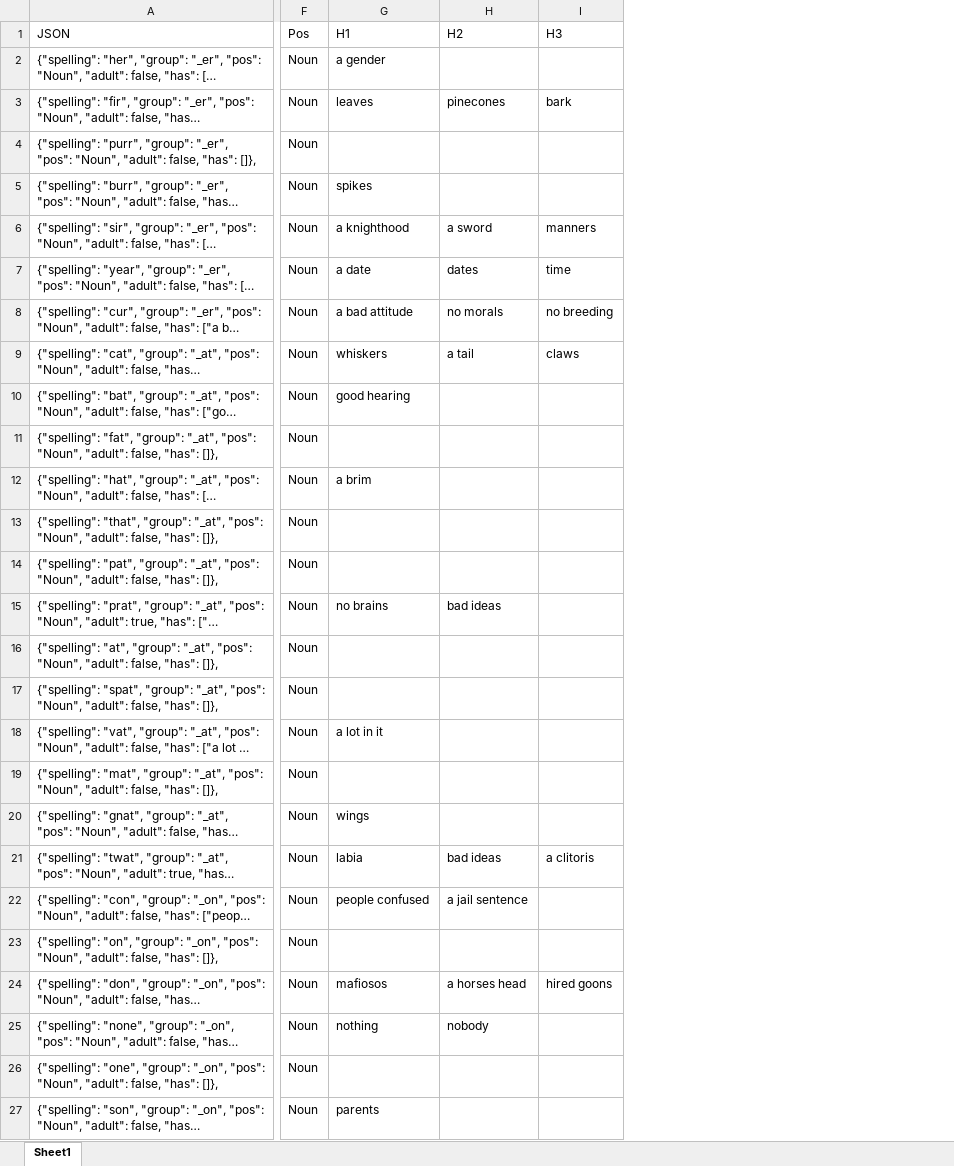
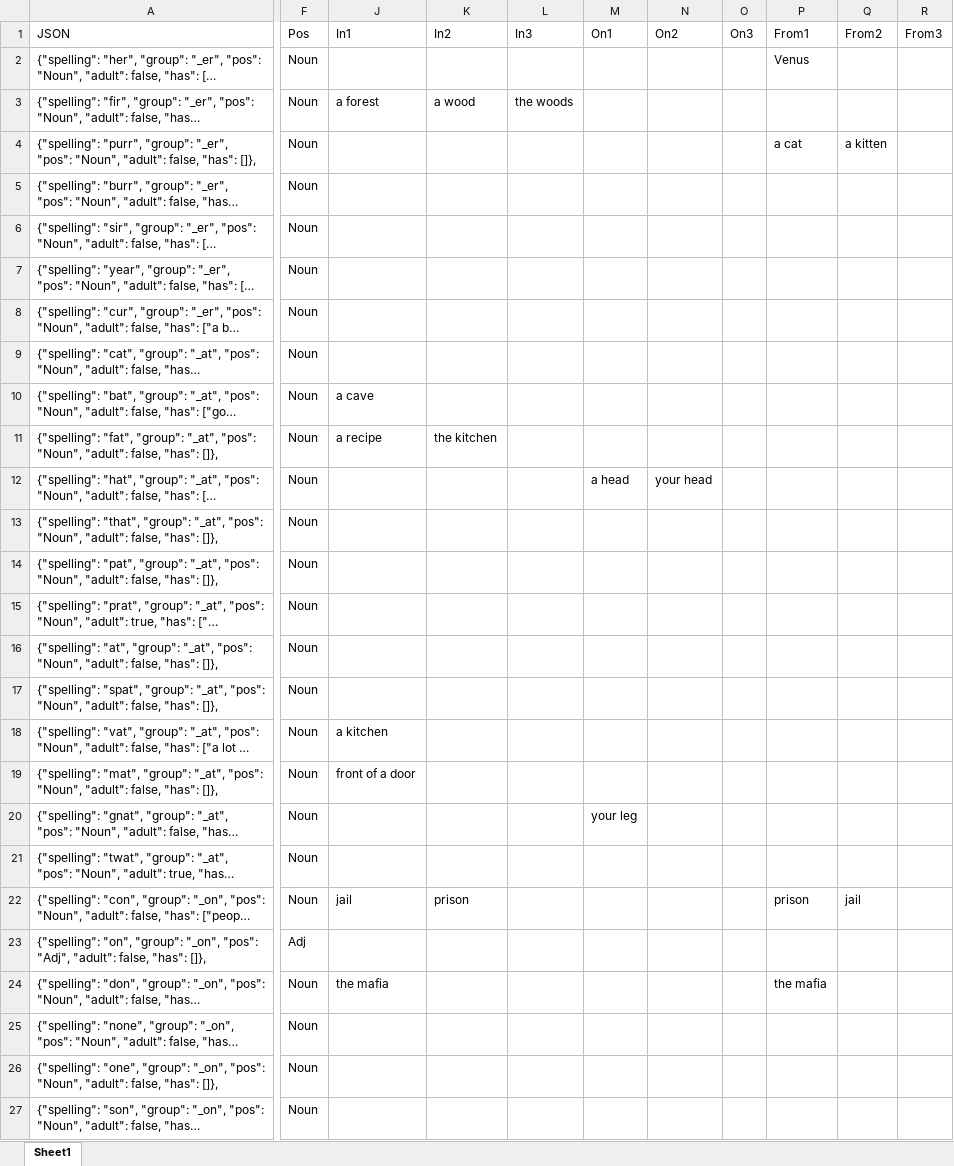
Before and after one commit to wabradshaw/claptrap, an Excel workbook: customDIctionary.xlsx, sheet Sheet1, drawn as a sheet; only a part is shown, gaps mark what is left out; long unchanged cells end in …; values as stored, in another font and other column widths than the file's, no borders; removed rows and columns are numbered as before the commit, all else as after; the diff covers the shown part only; the diff names each change by its address in the sheet, - before the commit and + after, or states it on an @@ line.

```diff
--- a/customDIctionary.xlsx (sheet Sheet1)
+++ b/customDIctionary.xlsx (sheet Sheet1)
@@ column G (H1) hidden, rows 2-27: a gender | leaves |  | spikes | a knighthood | a date | a bad attitude | whiskers | good hearing |  | a brim |  |  | no brains |  |  | a lot in it |  | wings | labia | people confused |  | mafiosos | nothing |  | parents @@
@@ column H (H2) hidden, rows 3-25: pinecones |  |  | a sword | dates | no morals | a tail |  |  |  |  |  | bad ideas |  |  |  |  |  | bad ideas | a jail sentence |  | a horses head | nobody @@
@@ column I (H3) hidden, rows 3-24: bark |  |  | manners | time | no breeding | claws |  |  |  |  |  |  |  |  |  |  |  | a clitoris |  |  | hired goons @@
+column J (In1), rows 3-24: a forest |  |  |  |  |  |  | a cave | a recipe |  |  |  |  |  |  | a kitchen | front of a door |  |  | jail |  | the mafia
+column K (In2), rows 3-22: a wood |  |  |  |  |  |  |  | the kitchen |  |  |  |  |  |  |  |  |  |  | prison
+column L (In3), row 3: the woods
+column M (On1), rows 12-20: a head |  |  |  |  |  |  |  | your leg
+column N (On2), row 12: your head
+column O (On3), empty
+column P (From1), rows 2-24: Venus |  | a cat |  |  |  |  |  |  |  |  |  |  |  |  |  |  |  |  |  | prison |  | the mafia
+column Q (From2), rows 4-22: a kitten |  |  |  |  |  |  |  |  |  |  |  |  |  |  |  |  |  | jail
+column R (From3), empty
-A23 (JSON): …"_on", "pos": "Noun", "adult": false,…
+A23 (JSON): …"_on", "pos": "Adj", "adult": false,…
-F23 (Pos): Noun
+F23 (Pos): Adj
```
Also changed, not shown: 12 edited cells and cell formats elsewhere in this sheet, hidden cells, 3 other files.
